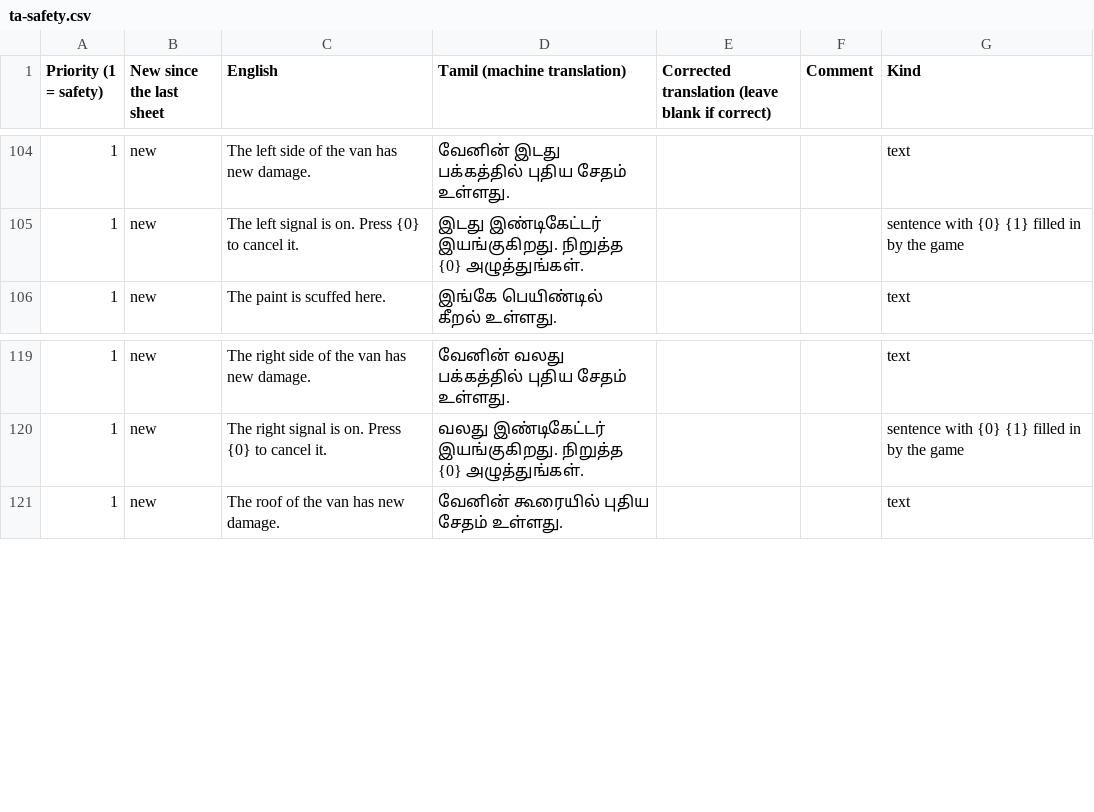
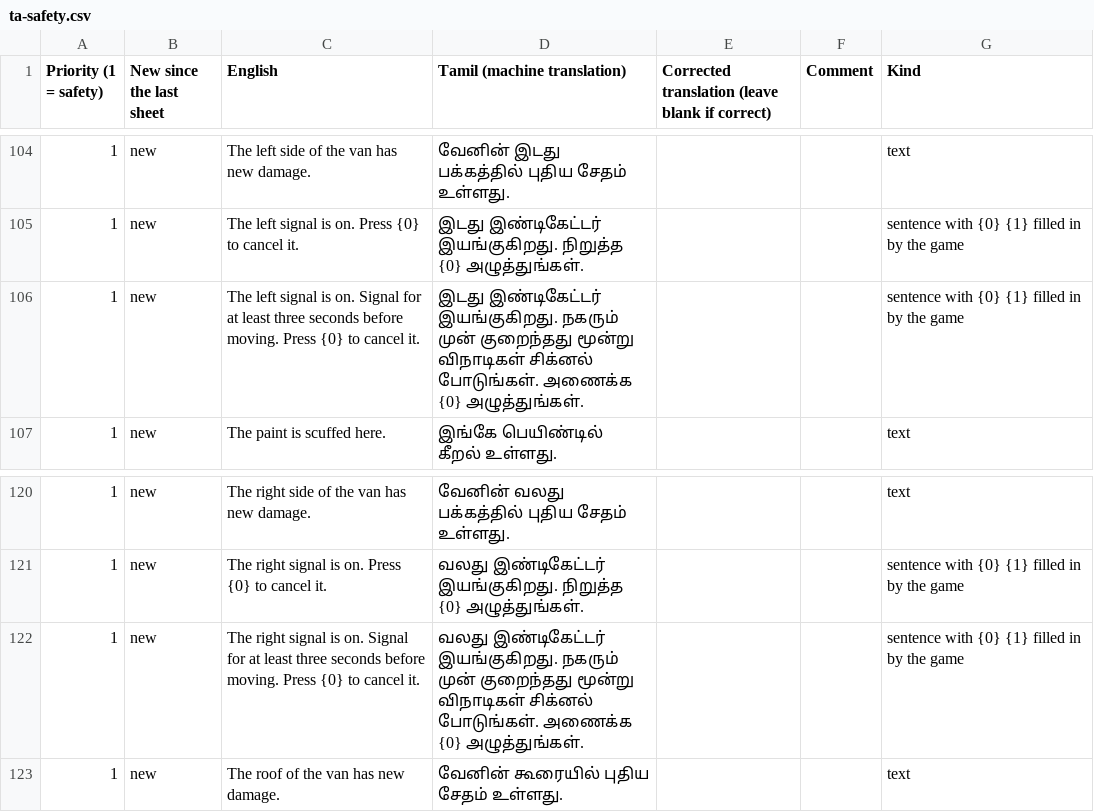
Before and after one commit to AirsoftArenaLtd/Courier-training-game, a CSV file: docs/review/ta-safety.csv, drawn as a sheet; only a part is shown, gaps mark what is left out.

```diff
--- a/docs/review/ta-safety.csv
+++ b/docs/review/ta-safety.csv
@@ -105,2 +105,3 @@
 "1","new","The left signal is on. Press {0} to cancel it.","இடது இண்டிகேட்டர் இயங்குகிறது. நிறுத்த {0} அழுத்துங்கள்.","","","sentence with {0} {1} filled in by the game"
+"1","new","The left signal is on. Signal for at least three seconds before moving. Press {0} to cancel it.","இடது இண்டிகேட்டர் இயங்குகிறது. நகரும் முன் குறைந்தது மூன்று விநாடிகள் சிக்னல் போடுங்கள். அணைக்க {0} அழுத்துங்கள்.","","","sentence with {0} {1} filled in by the game"
 "1","new","The paint is scuffed here.","இங்கே பெயிண்டில் கீறல் உள்ளது.","","","text"
@@ -120,2 +121,3 @@
 "1","new","The right signal is on. Press {0} to cancel it.","வலது இண்டிகேட்டர் இயங்குகிறது. நிறுத்த {0} அழுத்துங்கள்.","","","sentence with {0} {1} filled in by the game"
+"1","new","The right signal is on. Signal for at least three seconds before moving. Press {0} to cancel it.","வலது இண்டிகேட்டர் இயங்குகிறது. நகரும் முன் குறைந்தது மூன்று விநாடிகள் சிக்னல் போடுங்கள். அணைக்க {0} அழுத்துங்கள்.","","","sentence with {0} {1} filled in by the game"
 "1","new","The roof of the van has new damage.","வேனின் கூரையில் புதிய சேதம் உள்ளது.","","","text"
```
Also changed, not shown: docs/review/gu-safety.csv, docs/review/hi-safety.csv, 20 other files.
